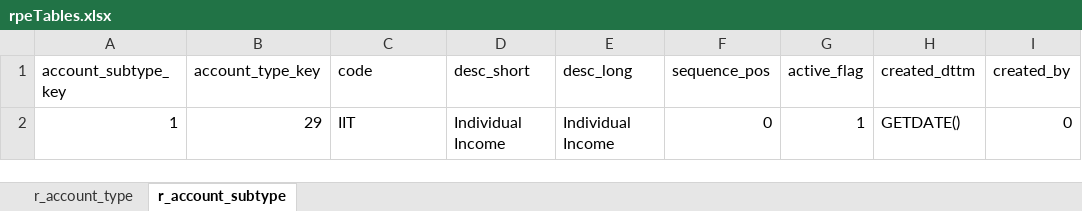
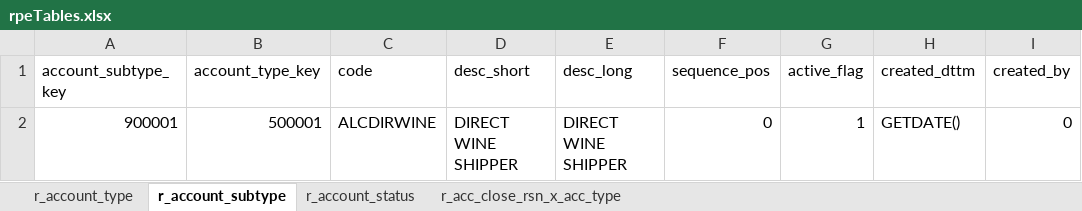
Before and after one commit to mkirsch21/excelToSQL, an Excel workbook: rpeTables.xlsx, sheet r_account_subtype, drawn as a sheet; only a part is shown; values as stored, in another font and other column widths than the file's, no borders; the diff names each change by its address in the sheet, - before the commit and + after, or states it on an @@ line.

```diff
--- a/rpeTables.xlsx (sheet r_account_subtype)
+++ b/rpeTables.xlsx (sheet r_account_subtype)
+sheet tab: r_account_status
+sheet tab: r_acc_close_rsn_x_acc_type
-A2 (account_subtype_key): 1
+A2 (account_subtype_key): 900001
-B2 (account_type_key): 29
+B2 (account_type_key): 500001
-C2 (code): IIT
+C2 (code): ALCDIRWINE
-D2 (desc_short): Individual Income
+D2 (desc_short): DIRECT WINE SHIPPER
-E2 (desc_long): Individual Income
+E2 (desc_long): DIRECT WINE SHIPPER
```
Also changed, not shown: sheet r_account_type, 13 other files.
